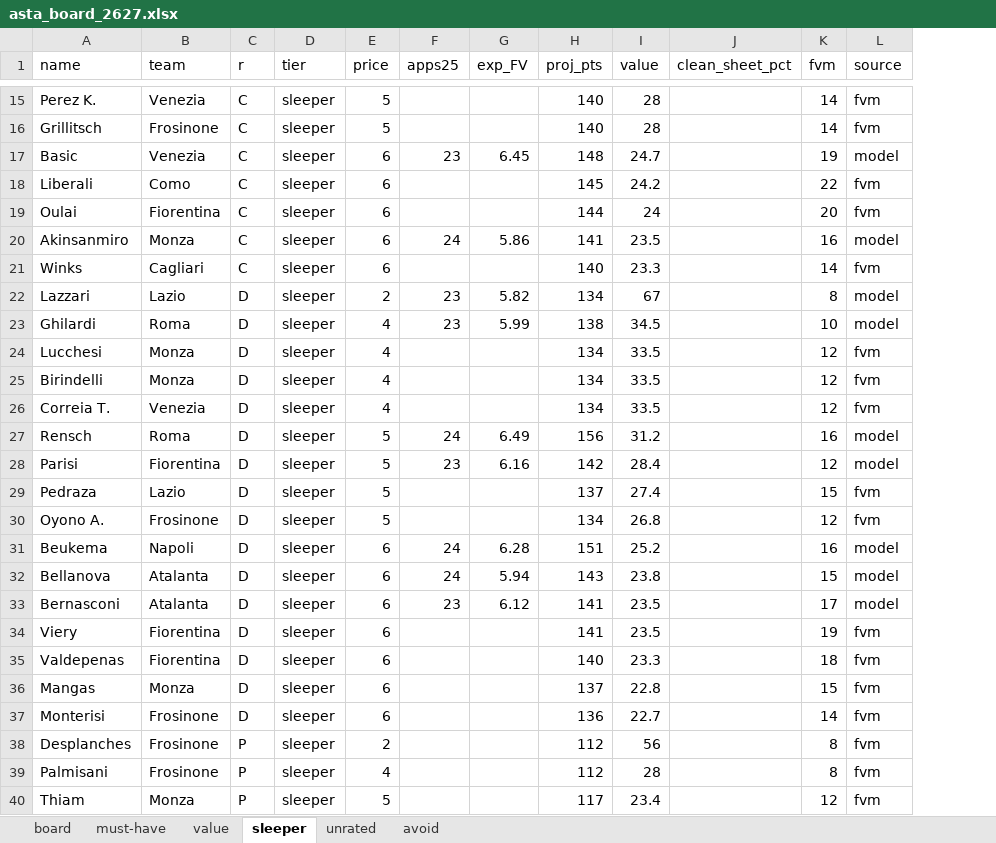
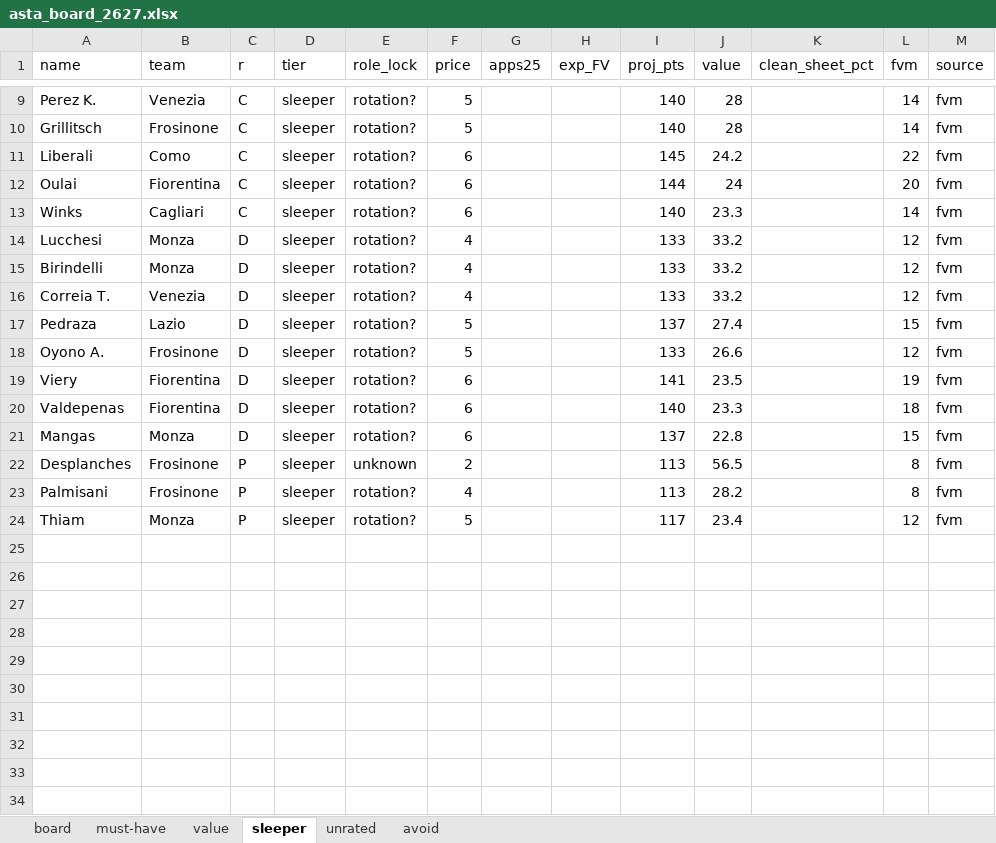
Before and after one commit to LedjoLleshaj/fantacalcio_predictor, an Excel workbook: fantacalcio/asta_board_2627.xlsx, sheet sleeper, drawn as a sheet; only a part is shown, gaps mark what is left out; values as stored, in another font and other column widths than the file's, no borders; removed rows and columns are numbered as before the commit, all else as after; the diff covers the shown part only; the diff names each change by its address in the sheet, - before the commit and + after, or states it on an @@ line.

```diff
--- a/fantacalcio/asta_board_2627.xlsx (sheet sleeper)
+++ b/fantacalcio/asta_board_2627.xlsx (sheet sleeper)
+column E (role_lock), rows 9-24: rotation? | rotation? | rotation? | rotation? | rotation? | rotation? | rotation? | rotation? | rotation? | rotation? | rotation? | rotation? | rotation? | unknown | rotation? | rotation?
-row 17: Basic | Venezia | C | sleeper | 6 | 23 | 6.45 | 148 | 24.7 |  | 19 | model
-row 20: Akinsanmiro | Monza | C | sleeper | 6 | 24 | 5.86 | 141 | 23.5 |  | 16 | model
-row 22: Lazzari | Lazio | D | sleeper | 2 | 23 | 5.82 | 134 | 67 |  | 8 | model
-row 23: Ghilardi | Roma | D | sleeper | 4 | 23 | 5.99 | 138 | 34.5 |  | 10 | model
-I14:I16 (proj_pts): 134
+I14:I16 (proj_pts): 133
-J14:J16 (value): 33.5
+J14:J16 (value): 33.2
-row 27: Rensch | Roma | D | sleeper | 5 | 24 | 6.49 | 156 | 31.2 |  | 16 | model
-row 28: Parisi | Fiorentina | D | sleeper | 5 | 23 | 6.16 | 142 | 28.4 |  | 12 | model
-I18 (proj_pts): 134
+I18 (proj_pts): 133
-J18 (value): 26.8
+J18 (value): 26.6
-row 31: Beukema | Napoli | D | sleeper | 6 | 24 | 6.28 | 151 | 25.2 |  | 16 | model
-row 32: Bellanova | Atalanta | D | sleeper | 6 | 24 | 5.94 | 143 | 23.8 |  | 15 | model
-row 33: Bernasconi | Atalanta | D | sleeper | 6 | 23 | 6.12 | 141 | 23.5 |  | 17 | model
-row 37: Monterisi | Frosinone | D | sleeper | 6 |  |  | 136 | 22.7 |  | 14 | fvm
-I22:I23 (proj_pts): 112
+I22:I23 (proj_pts): 113
-J22 (value): 56
+J22 (value): 56.5
-J23 (value): 28
+J23 (value): 28.2
```
Also changed, not shown: 6 removed rows and 4 edited cells elsewhere in this sheet, sheet board, sheet must-have, sheet avoid, sheet value, sheet unrated, 3 other files.
